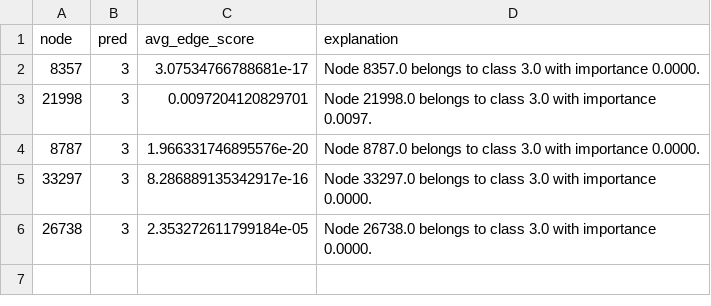
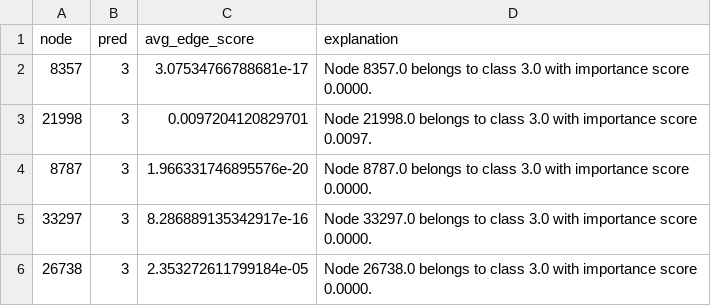
Before and after one commit to Harshil-7/xai-mini, a CSV file: results/tables/grad_natural_language_explanations.csv, drawn as a sheet.

```diff
--- a/results/tables/grad_natural_language_explanations.csv
+++ b/results/tables/grad_natural_language_explanations.csv
@@ -1,6 +1,6 @@
 node,pred,avg_edge_score,explanation
-8357,3,3.07534766788681e-17,Node 8357.0 belongs to class 3.0 with importance 0.0000.
-21998,3,0.0097204120829701,Node 21998.0 belongs to class 3.0 with importance 0.0097.
-8787,3,1.966331746895576e-20,Node 8787.0 belongs to class 3.0 with importance 0.0000.
-33297,3,8.286889135342917e-16,Node 33297.0 belongs to class 3.0 with importance 0.0000.
-26738,3,2.353272611799184e-05,Node 26738.0 belongs to class 3.0 with importance 0.0000.
+8357,3,3.07534766788681e-17,Node 8357.0 belongs to class 3.0 with importance score 0.0000.
+21998,3,0.0097204120829701,Node 21998.0 belongs to class 3.0 with importance score 0.0097.
+8787,3,1.966331746895576e-20,Node 8787.0 belongs to class 3.0 with importance score 0.0000.
+33297,3,8.286889135342917e-16,Node 33297.0 belongs to class 3.0 with importance score 0.0000.
+26738,3,2.353272611799184e-05,Node 26738.0 belongs to class 3.0 with importance score 0.0000.
```
Also changed, not shown: 2 other files.
